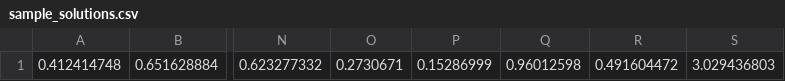
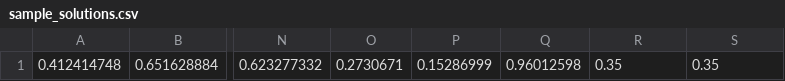
Before and after one commit to apgiacomazzo/WaterPaths, a CSV file: sample_solutions.csv, drawn as a sheet; only a part is shown, gaps mark what is left out; the diff names each change by its address in the sheet, - before the commit and + after, or states it on an @@ line.

Commit message:
- Correção dos arquivos da pasta cmake-build-debug que haviam sido enviados incorretamente no commit anterior - Alteração dos limites das duas últimas variáveis de decisão em "Borg_Problem_set_bounds" no Caesb.cpp - Modificação do valor das duas últimas variáveis de decisão do arquivo sample_solutions.csv (política 35 do modelo completo)

```diff
--- a/sample_solutions.csv
+++ b/sample_solutions.csv
-R1: 0.491604472
+R1: 0.35
-S1: 3.029436803
+S1: 0.35
```
Also changed, not shown: 20 other files.
